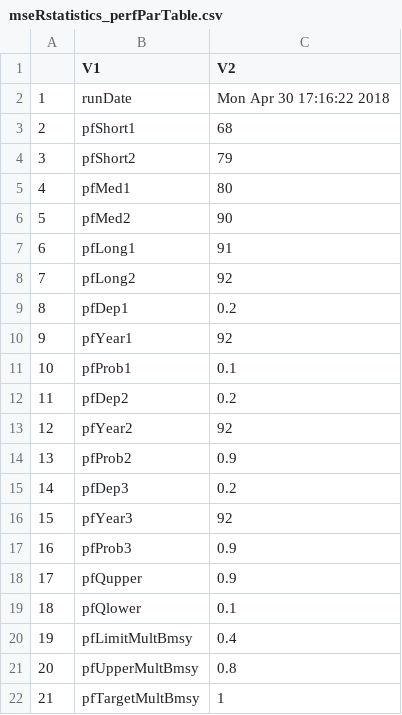
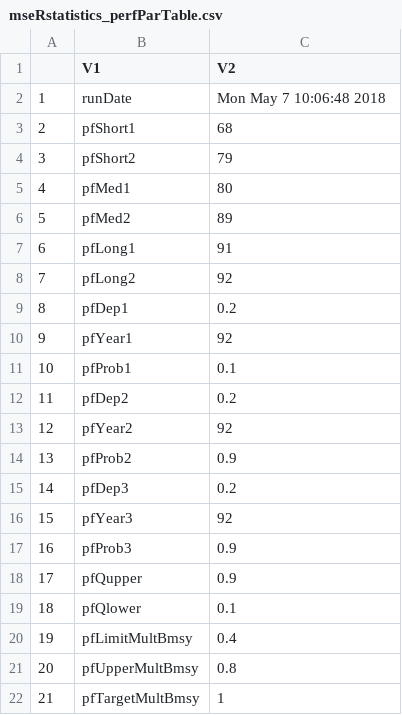
Before and after one commit to mseR-code/mseRmfleet, a CSV file: mserproject/statistics/mseRstatistics_perfParTable.csv, drawn as a sheet.

```diff
--- a/mserproject/statistics/mseRstatistics_perfParTable.csv
+++ b/mserproject/statistics/mseRstatistics_perfParTable.csv
@@ -1,3 +1,3 @@
 "","V1","V2"
-"1","runDate","Mon Apr 30 17:16:22 2018"
+"1","runDate","Mon May  7 10:06:48 2018"
 "2","pfShort1","68"
@@ -5,3 +5,3 @@
 "4","pfMed1","80"
-"5","pfMed2","90"
+"5","pfMed2","89"
 "6","pfLong1","91"
```
Also changed, not shown: mserproject/statistics/mseRstatistics_parTable.csv, mserproject/statistics/mseRstatistics_trackTable.csv, 18 other files.
